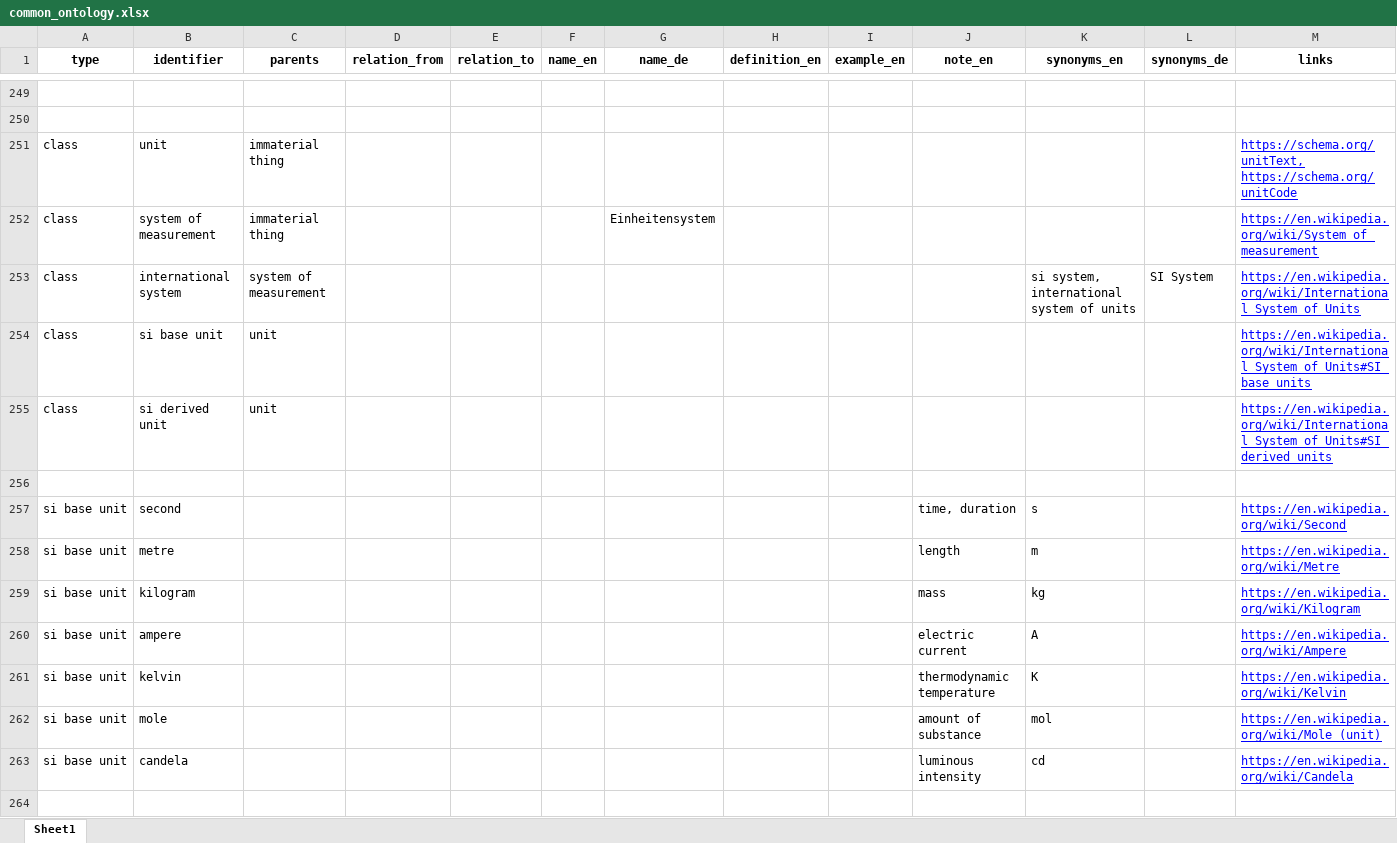
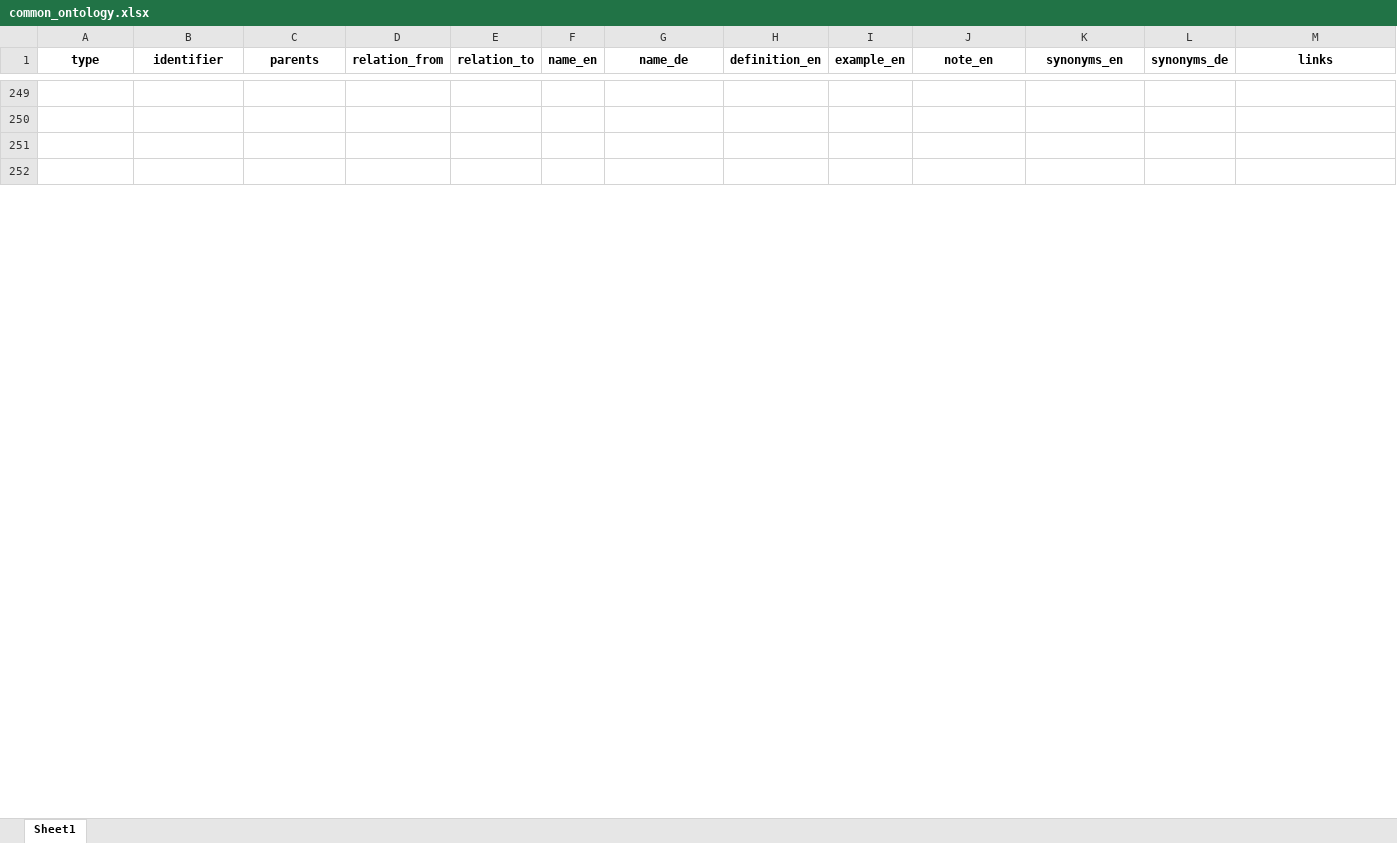
Before and after one commit to fnc-test/product-knowledge, an Excel workbook: ontology/ontology_tables/common_ontology.xlsx, sheet Sheet1, drawn as a sheet; only a part is shown, gaps mark what is left out; values as stored, in another font and other column widths than the file's, no borders; conditional formats not drawn; removed rows and columns are numbered as before the commit, all else as after; rows hold the shown columns only; the diff covers the shown part only; the diff names each change by its address in the sheet, - before the commit and + after, or states it on an @@ line.

Commit message:
New ontologies added (bill of material, currency, production, unit).

```diff
--- a/ontology/ontology_tables/common_ontology.xlsx (sheet Sheet1)
+++ b/ontology/ontology_tables/common_ontology.xlsx (sheet Sheet1)
-row 251: class | unit | immaterial thing |  |  |  |  |  |  |  |  |  | https://schema.org/unitText, https://schema.org/unitCode
-row 252: class | system of measurement | immaterial thing |  |  |  | Einheitensystem |  |  |  |  |  | https://en.wikipedia.org/wiki/System_of_measurement
-row 253: class | international system | system of measurement |  |  |  |  |  |  |  | si system, international system of units | SI System | https://en.wikipedia.org/wiki/International_System_of_Units
-row 254: class | si base unit | unit |  |  |  |  |  |  |  |  |  | https://en.wikipedia.org/wiki/International_System_of_Units#SI_base_units
-row 255: class | si derived unit | unit |  |  |  |  |  |  |  |  |  | https://en.wikipedia.org/wiki/International_System_of_Units#SI_derived_units
-row 257: si base unit | second |  |  |  |  |  |  |  | time, duration | s |  | https://en.wikipedia.org/wiki/Second
-row 258: si base unit | metre |  |  |  |  |  |  |  | length | m |  | https://en.wikipedia.org/wiki/Metre
-row 259: si base unit | kilogram |  |  |  |  |  |  |  | mass | kg |  | https://en.wikipedia.org/wiki/Kilogram
-row 260: si base unit | ampere |  |  |  |  |  |  |  | electric current | A |  | https://en.wikipedia.org/wiki/Ampere
-row 261: si base unit | kelvin |  |  |  |  |  |  |  | thermodynamic temperature | K |  | https://en.wikipedia.org/wiki/Kelvin
-row 262: si base unit | mole |  |  |  |  |  |  |  | amount of substance | mol |  | https://en.wikipedia.org/wiki/Mole_(unit)
-row 263: si base unit | candela |  |  |  |  |  |  |  | luminous intensity | cd |  | https://en.wikipedia.org/wiki/Candela
```
Also changed, not shown: 12 added rows and 88 edited cells elsewhere in this sheet, ontology/ontology_tables/country_ontology.xlsx, 34 other files.
